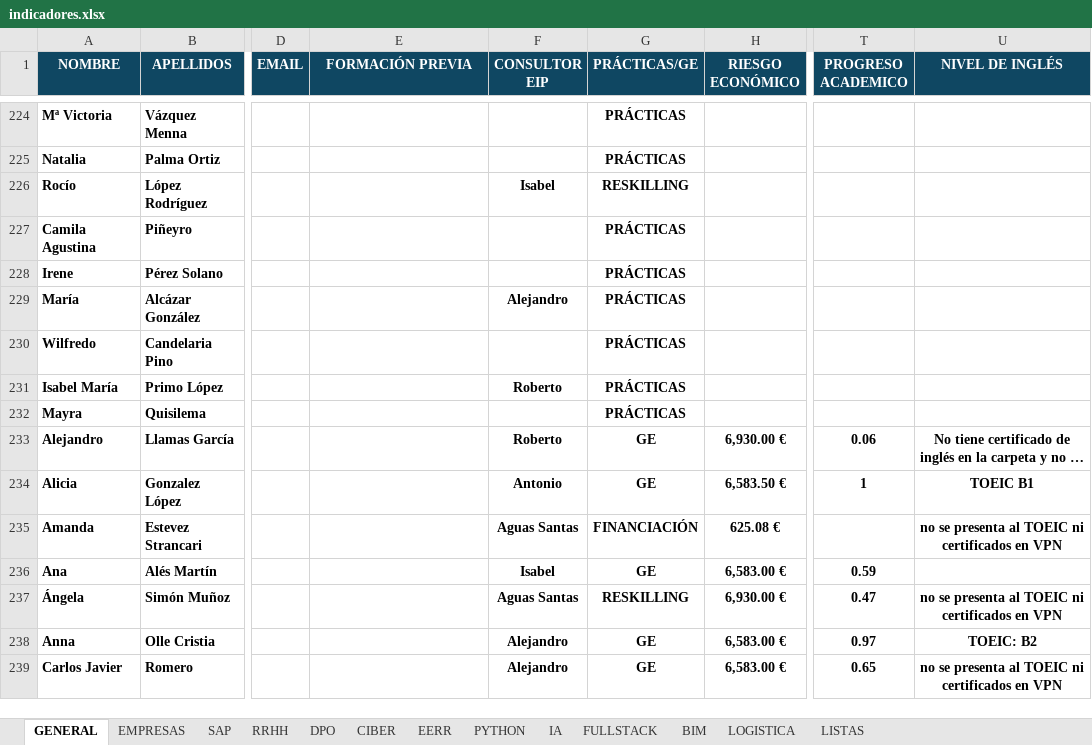
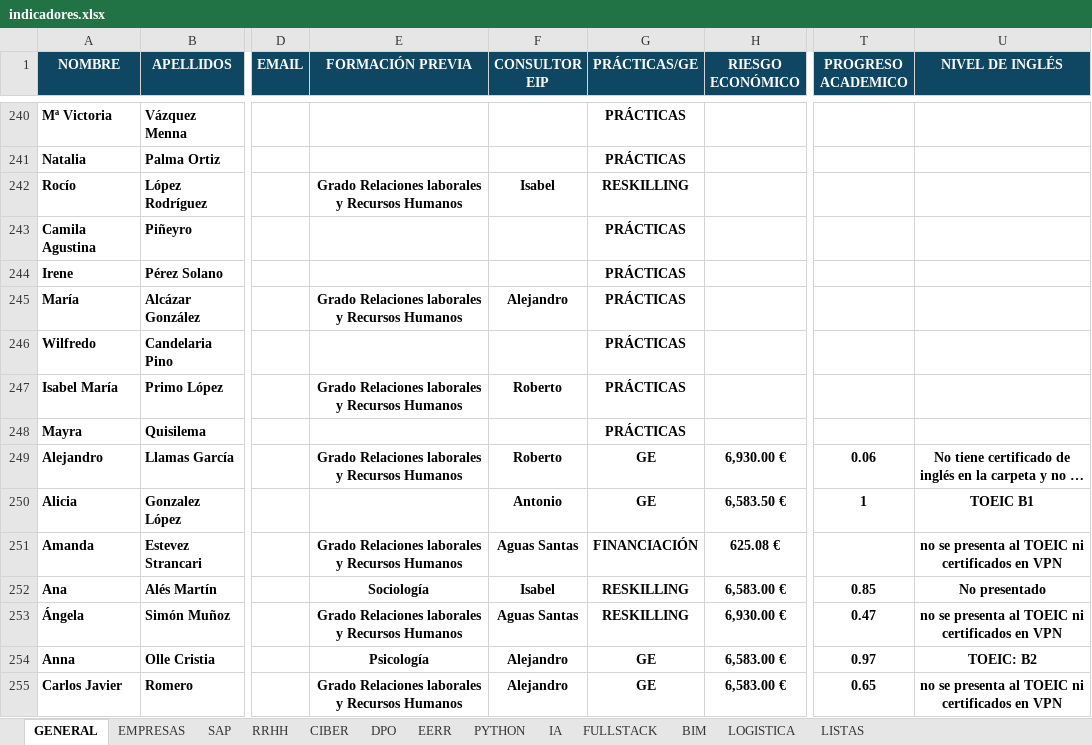
Before and after one commit to gpadillan/MJ, an Excel workbook: indicadores.xlsx, sheet GENERAL, drawn as a sheet; only a part is shown, gaps mark what is left out; long unchanged cells end in …; values as stored, in another font and other column widths than the file's, no borders; conditional formats not drawn; addresses are those after the commit; the diff covers the shown part only; the diff names each change by its address in the sheet, - before the commit and + after, or states it on an @@ line.

```diff
--- a/indicadores.xlsx (sheet GENERAL)
+++ b/indicadores.xlsx (sheet GENERAL)
@@ sheet tab order changed: GENERAL | EMPRESAS | SAP | RRHH | CIBER | DPO | EERR | PYTHON | IA | FULLSTACK | BIM | LOGISTICA | LISTAS @@
-E242 (FORMACIÓN PREVIA): (empty)
+E242 (FORMACIÓN PREVIA): Grado Relaciones laborales y Recursos Humanos
-E245 (FORMACIÓN PREVIA): (empty)
+E245 (FORMACIÓN PREVIA): Grado Relaciones laborales y Recursos Humanos
-E247 (FORMACIÓN PREVIA): (empty)
+E247 (FORMACIÓN PREVIA): Grado Relaciones laborales y Recursos Humanos
-E249 (FORMACIÓN PREVIA): (empty)
+E249 (FORMACIÓN PREVIA): Grado Relaciones laborales y Recursos Humanos
-E251 (FORMACIÓN PREVIA): (empty)
+E251 (FORMACIÓN PREVIA): Grado Relaciones laborales y Recursos Humanos
-E252 (FORMACIÓN PREVIA): (empty)
+E252 (FORMACIÓN PREVIA): Sociología
-G252 (PRÁCTICAS/GE): GE
+G252 (PRÁCTICAS/GE): RESKILLING
-T252 (PROGRESO ACADEMICO): 0.59
+T252 (PROGRESO ACADEMICO): 0.85
-U252 (NIVEL DE INGLÉS): (empty)
+U252 (NIVEL DE INGLÉS): No presentado
-E253 (FORMACIÓN PREVIA): (empty)
+E253 (FORMACIÓN PREVIA): Grado Relaciones laborales y Recursos Humanos
-E254 (FORMACIÓN PREVIA): (empty)
+E254 (FORMACIÓN PREVIA): Psicología
-E255 (FORMACIÓN PREVIA): (empty)
+E255 (FORMACIÓN PREVIA): Grado Relaciones laborales y Recursos Humanos
```
Also changed, not shown: 42 added rows and 321 edited cells elsewhere in this sheet, sheet RRHH, sheet SAP, sheet CIBER, sheet DPO, sheet IA, sheet EMPRESAS, 6 other files.
